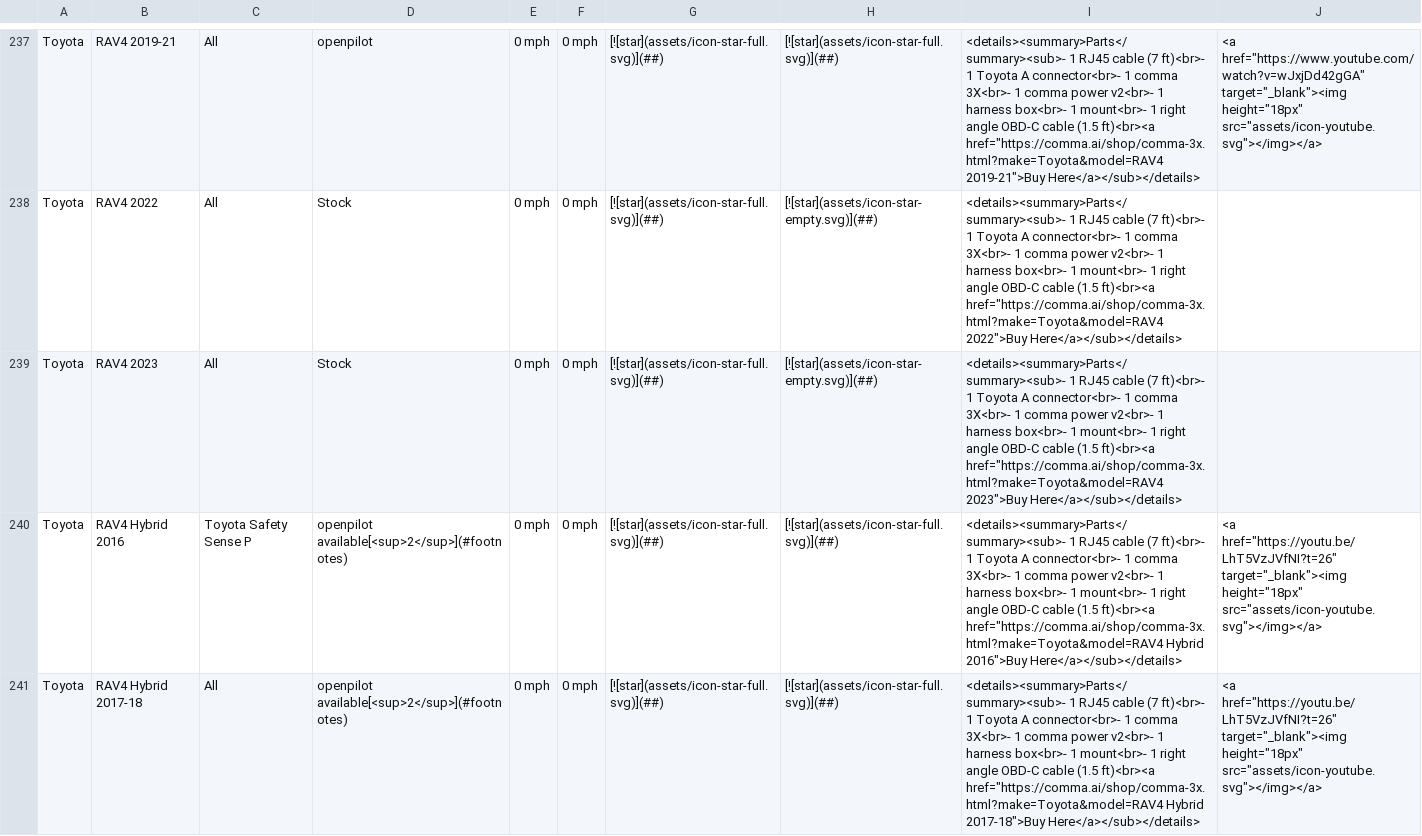
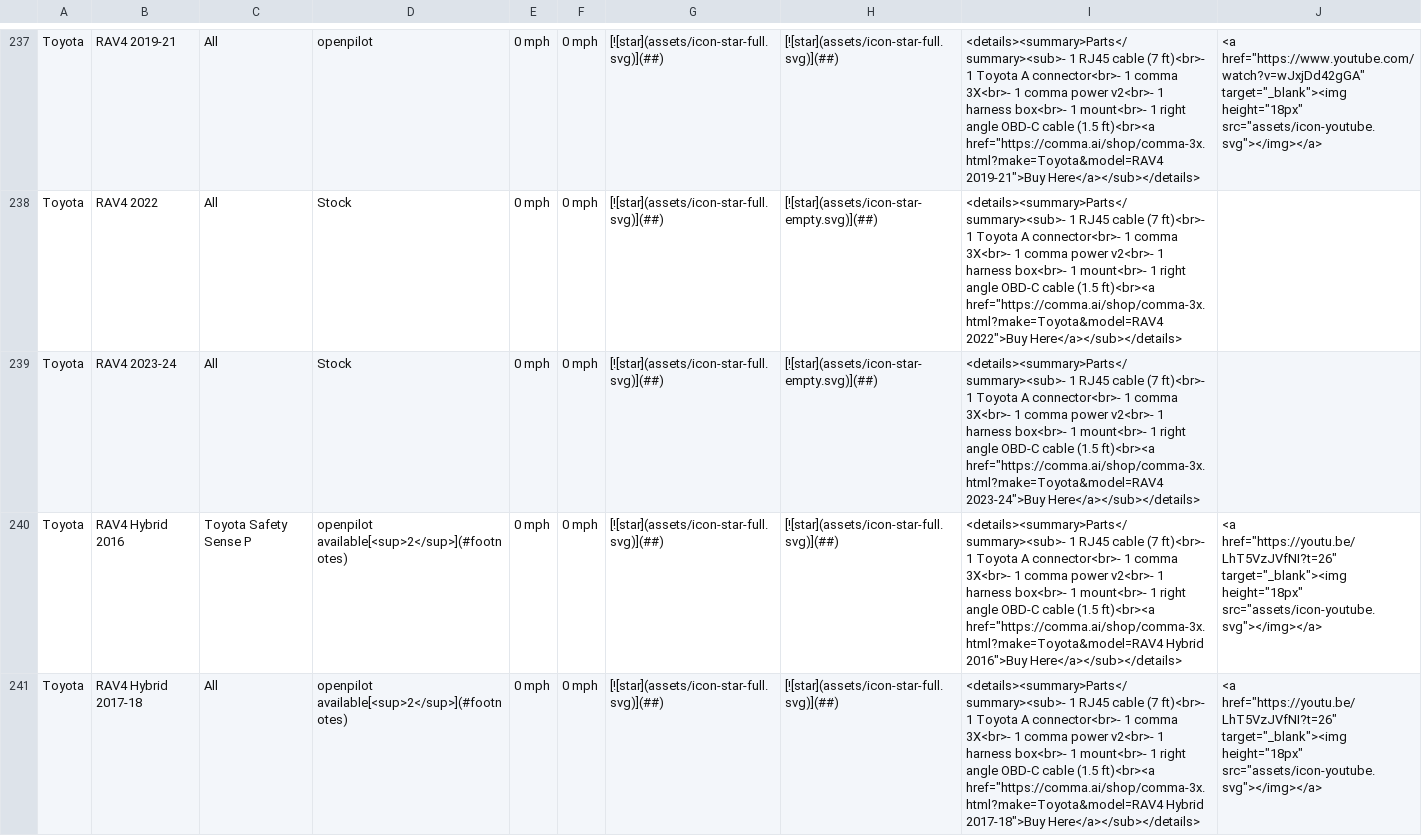
Before and after one commit to comma-hacks/best-cars-lowest-prices, a CSV file: CARS.md.csv, drawn as a sheet; only a part is shown, gaps mark what is left out; the diff names each change by its address in the sheet, - before the commit and + after, or states it on an @@ line.

```diff
--- a/CARS.md.csv
+++ b/CARS.md.csv
-B239: RAV4 2023
+B239: RAV4 2023-24
-I239: …ft)<br><a href="https://comma.ai/shop/comma-3x.html?make=Toyota&model=RAV4 2023">Buy Here</a></sub></details>
+I239: …ft)<br><a href="https://comma.ai/shop/comma-3x.html?make=Toyota&model=RAV4 2023-24">Buy Here</a></sub></details>
```
Also changed, not shown: 17 other files.
